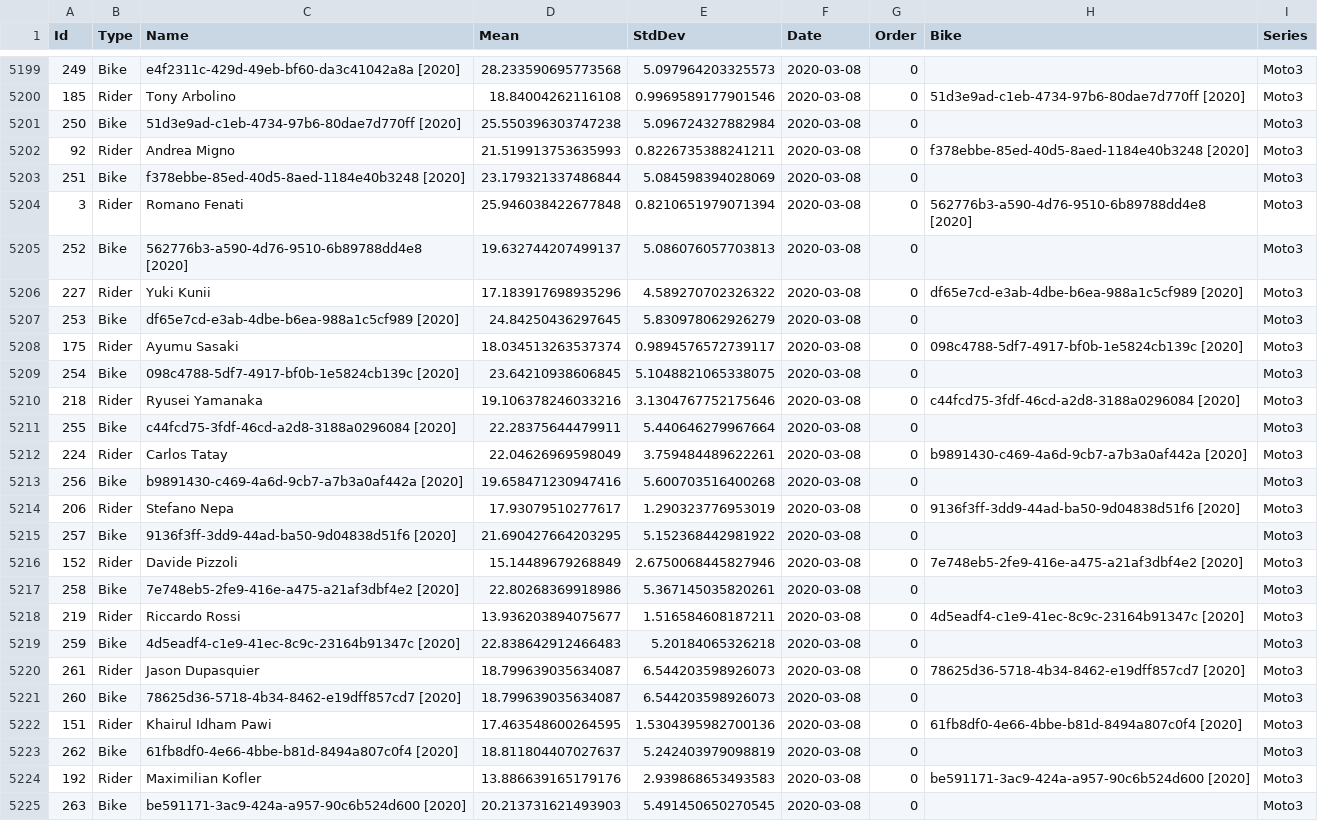
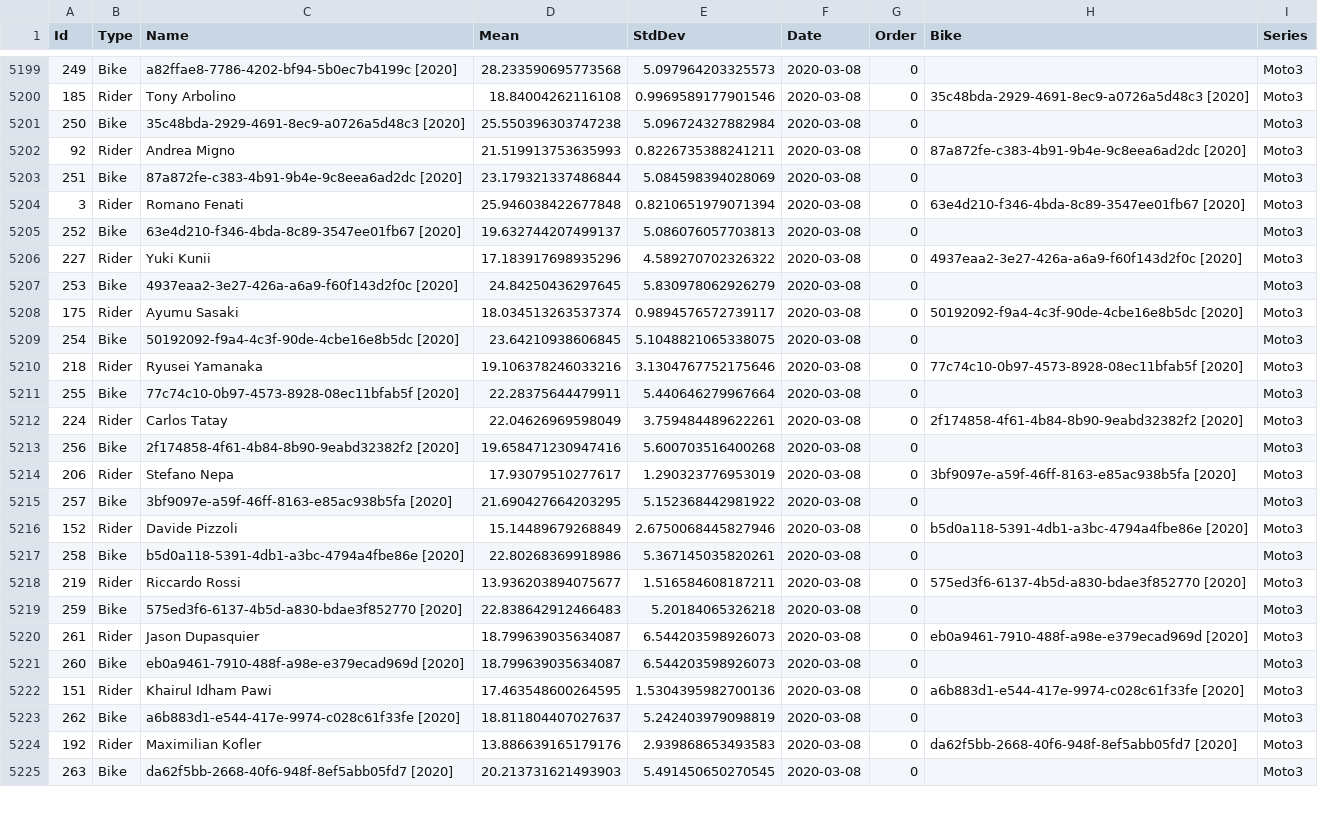
Before and after one commit to Kezyma/kezyma.github.io, a CSV file: motogp/Moto3_TrueSkill_Default.csv, drawn as a sheet; only a part is shown, gaps mark what is left out; the diff covers the shown part only; the diff names each change by its address in the sheet, - before the commit and + after, or states it on an @@ line.

```diff
--- a/motogp/Moto3_TrueSkill_Default.csv
+++ b/motogp/Moto3_TrueSkill_Default.csv
-C5199 (Name): e4f2311c-429d-49eb-bf60-da3c41042a8a [2020]
+C5199 (Name): a82ffae8-7786-4202-bf94-5b0ec7b4199c [2020]
-H5200 (Bike): 51d3e9ad-c1eb-4734-97b6-80dae7d770ff [2020]
+H5200 (Bike): 35c48bda-2929-4691-8ec9-a0726a5d48c3 [2020]
-C5201 (Name): 51d3e9ad-c1eb-4734-97b6-80dae7d770ff [2020]
+C5201 (Name): 35c48bda-2929-4691-8ec9-a0726a5d48c3 [2020]
-H5202 (Bike): f378ebbe-85ed-40d5-8aed-1184e40b3248 [2020]
+H5202 (Bike): 87a872fe-c383-4b91-9b4e-9c8eea6ad2dc [2020]
-C5203 (Name): f378ebbe-85ed-40d5-8aed-1184e40b3248 [2020]
+C5203 (Name): 87a872fe-c383-4b91-9b4e-9c8eea6ad2dc [2020]
-H5204 (Bike): 562776b3-a590-4d76-9510-6b89788dd4e8 [2020]
+H5204 (Bike): 63e4d210-f346-4bda-8c89-3547ee01fb67 [2020]
-C5205 (Name): 562776b3-a590-4d76-9510-6b89788dd4e8 [2020]
+C5205 (Name): 63e4d210-f346-4bda-8c89-3547ee01fb67 [2020]
-H5206 (Bike): df65e7cd-e3ab-4dbe-b6ea-988a1c5cf989 [2020]
+H5206 (Bike): 4937eaa2-3e27-426a-a6a9-f60f143d2f0c [2020]
-C5207 (Name): df65e7cd-e3ab-4dbe-b6ea-988a1c5cf989 [2020]
+C5207 (Name): 4937eaa2-3e27-426a-a6a9-f60f143d2f0c [2020]
-H5208 (Bike): 098c4788-5df7-4917-bf0b-1e5824cb139c [2020]
+H5208 (Bike): 50192092-f9a4-4c3f-90de-4cbe16e8b5dc [2020]
-C5209 (Name): 098c4788-5df7-4917-bf0b-1e5824cb139c [2020]
+C5209 (Name): 50192092-f9a4-4c3f-90de-4cbe16e8b5dc [2020]
-H5210 (Bike): c44fcd75-3fdf-46cd-a2d8-3188a0296084 [2020]
+H5210 (Bike): 77c74c10-0b97-4573-8928-08ec11bfab5f [2020]
-C5211 (Name): c44fcd75-3fdf-46cd-a2d8-3188a0296084 [2020]
+C5211 (Name): 77c74c10-0b97-4573-8928-08ec11bfab5f [2020]
-H5212 (Bike): b9891430-c469-4a6d-9cb7-a7b3a0af442a [2020]
+H5212 (Bike): 2f174858-4f61-4b84-8b90-9eabd32382f2 [2020]
-C5213 (Name): b9891430-c469-4a6d-9cb7-a7b3a0af442a [2020]
+C5213 (Name): 2f174858-4f61-4b84-8b90-9eabd32382f2 [2020]
-H5214 (Bike): 9136f3ff-3dd9-44ad-ba50-9d04838d51f6 [2020]
+H5214 (Bike): 3bf9097e-a59f-46ff-8163-e85ac938b5fa [2020]
-C5215 (Name): 9136f3ff-3dd9-44ad-ba50-9d04838d51f6 [2020]
+C5215 (Name): 3bf9097e-a59f-46ff-8163-e85ac938b5fa [2020]
-H5216 (Bike): 7e748eb5-2fe9-416e-a475-a21af3dbf4e2 [2020]
+H5216 (Bike): b5d0a118-5391-4db1-a3bc-4794a4fbe86e [2020]
-C5217 (Name): 7e748eb5-2fe9-416e-a475-a21af3dbf4e2 [2020]
+C5217 (Name): b5d0a118-5391-4db1-a3bc-4794a4fbe86e [2020]
-H5218 (Bike): 4d5eadf4-c1e9-41ec-8c9c-23164b91347c [2020]
+H5218 (Bike): 575ed3f6-6137-4b5d-a830-bdae3f852770 [2020]
-C5219 (Name): 4d5eadf4-c1e9-41ec-8c9c-23164b91347c [2020]
+C5219 (Name): 575ed3f6-6137-4b5d-a830-bdae3f852770 [2020]
-H5220 (Bike): 78625d36-5718-4b34-8462-e19dff857cd7 [2020]
+H5220 (Bike): eb0a9461-7910-488f-a98e-e379ecad969d [2020]
-C5221 (Name): 78625d36-5718-4b34-8462-e19dff857cd7 [2020]
+C5221 (Name): eb0a9461-7910-488f-a98e-e379ecad969d [2020]
-H5222 (Bike): 61fb8df0-4e66-4bbe-b81d-8494a807c0f4 [2020]
+H5222 (Bike): a6b883d1-e544-417e-9974-c028c61f33fe [2020]
-C5223 (Name): 61fb8df0-4e66-4bbe-b81d-8494a807c0f4 [2020]
+C5223 (Name): a6b883d1-e544-417e-9974-c028c61f33fe [2020]
-H5224 (Bike): be591171-3ac9-424a-a957-90c6b524d600 [2020]
+H5224 (Bike): da62f5bb-2668-40f6-948f-8ef5abb05fd7 [2020]
-C5225 (Name): be591171-3ac9-424a-a957-90c6b524d600 [2020]
+C5225 (Name): da62f5bb-2668-40f6-948f-8ef5abb05fd7 [2020]
```
Also changed, not shown: 35 edited cells elsewhere in this file, 13 other files.
